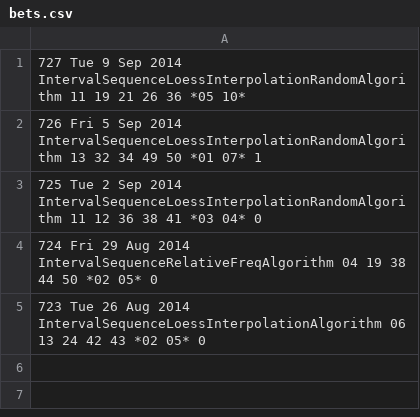
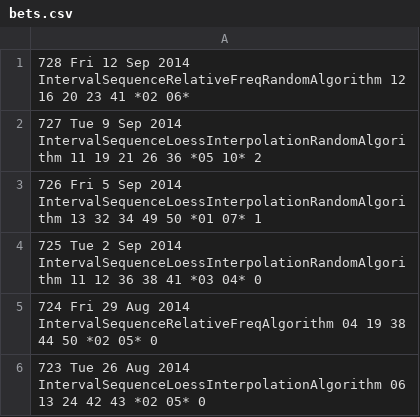
Before and after one commit to andremanuelbarbosa/euromillions-predictor, a CSV file: src/main/resources/bets.csv, drawn as a sheet.

```diff
--- a/src/main/resources/bets.csv
+++ b/src/main/resources/bets.csv
@@ -1,2 +1,3 @@
-727  Tue  9 Sep 2014                IntervalSequenceLoessInterpolationRandomAlgorithm  11 19 21 26 36 *05 10*
+728  Fri 12 Sep 2014                      IntervalSequenceRelativeFreqRandomAlgorithm  12 16 20 23 41 *02 06*
+727  Tue  9 Sep 2014                IntervalSequenceLoessInterpolationRandomAlgorithm  11 19 21 26 36 *05 10*  2
 726  Fri  5 Sep 2014                IntervalSequenceLoessInterpolationRandomAlgorithm  13 32 34 49 50 *01 07*  1
```
Also changed, not shown: src/main/resources/draws.csv.
